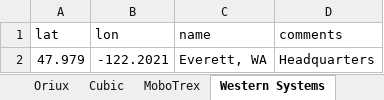
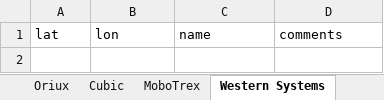
Before and after one commit to cadenlin21/oem-heatmap, an Excel workbook: heatmap_offices.xlsx, sheet Western Systems, drawn as a sheet; values as stored, in another font and other column widths than the file's, no borders; the diff names each change by its address in the sheet, - before the commit and + after, or states it on an @@ line.

```diff
--- a/heatmap_offices.xlsx (sheet Western Systems)
+++ b/heatmap_offices.xlsx (sheet Western Systems)
-row 2: 47.979 | -122.2021 | Everett, WA | Headquarters
```
Also changed, not shown: sheet Oriux, sheet McCain, sheet Temple, sheet Cubic, sheet Q-Free, sheet MoboTrex, 1 more sheet, 5 other files.
